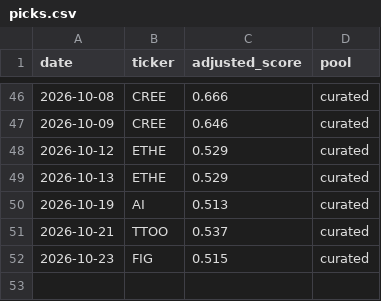
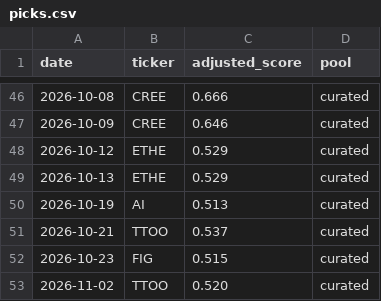
Before and after one commit to cbaduboateng/nicol-calcium-score, a CSV file: portfolio/picks.csv, drawn as a sheet; only a part is shown, gaps mark what is left out; the diff names each change by its address in the sheet, - before the commit and + after, or states it on an @@ line.

```diff
--- a/portfolio/picks.csv
+++ b/portfolio/picks.csv
+row 53: 2026-11-02 | TTOO | 0.520 | curated
```
